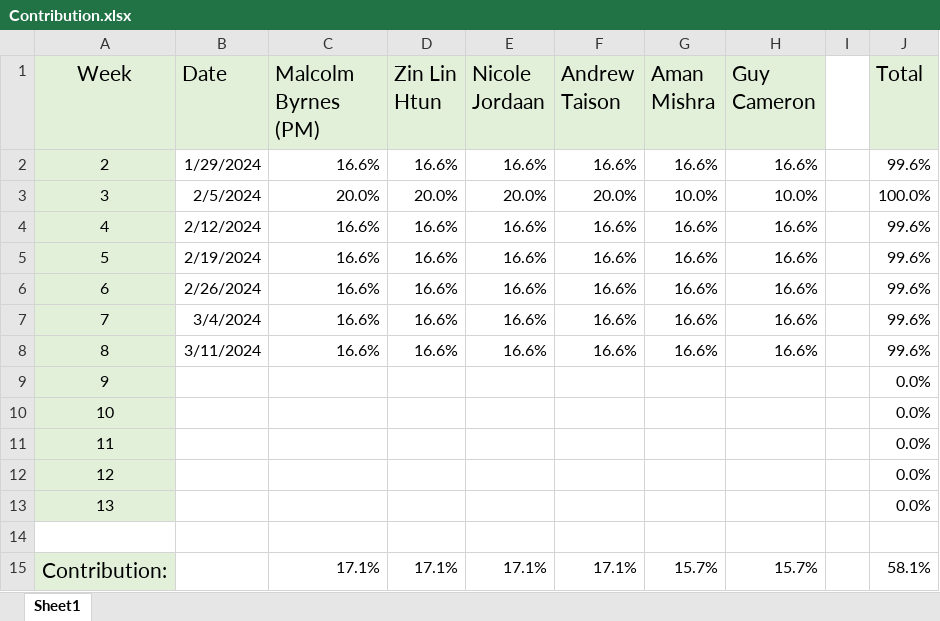
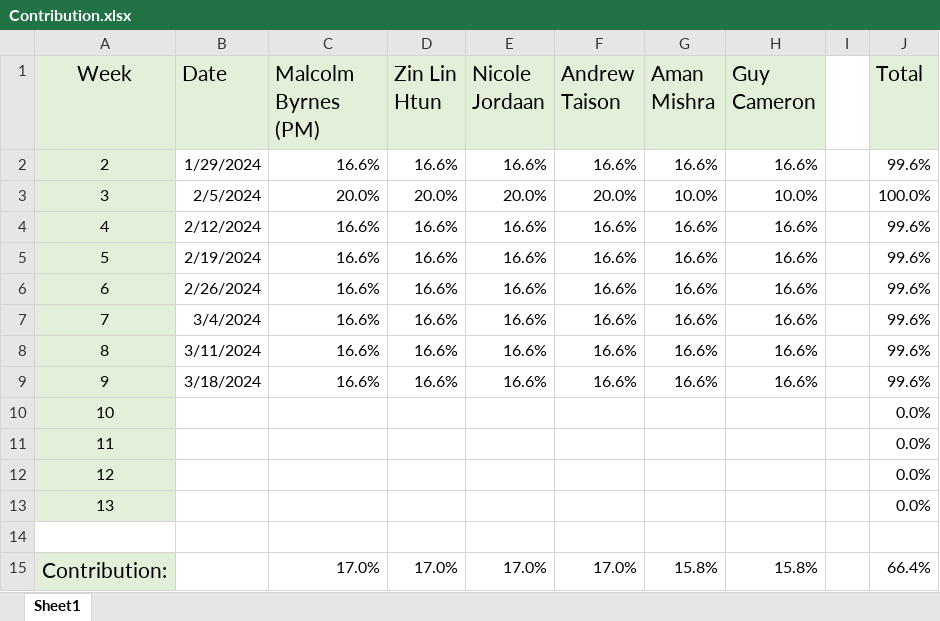
Before and after one commit to zin-lin/QuteeAI, an Excel workbook: team docs/contributions/Contribution.xlsx, sheet Sheet1, drawn as a sheet; values as stored, in another font and other column widths than the file's, no borders; charts and pictures not drawn; the diff names each change by its address in the sheet, - before the commit and + after, or states it on an @@ line.

Commit message:
updated contribution spreadsheet for week 10

```diff
--- a/team docs/contributions/Contribution.xlsx (sheet Sheet1)
+++ b/team docs/contributions/Contribution.xlsx (sheet Sheet1)
-B9 (Date): (empty)
+B9 (Date): 3/18/2024
-C9 (Malcolm Byrnes (PM)): (empty)
+C9 (Malcolm Byrnes (PM)): 16.6%
-D9 (Zin Lin Htun): (empty)
+D9 (Zin Lin Htun): 16.6%
-E9 (Nicole Jordaan): (empty)
+E9 (Nicole Jordaan): 16.6%
-F9 (Andrew Taison): (empty)
+F9 (Andrew Taison): 16.6%
-G9 (Aman Mishra): (empty)
+G9 (Aman Mishra): 16.6%
-H9 (Guy Cameron): (empty)
+H9 (Guy Cameron): 16.6%
-J9 (Total): 0.0%
+J9 (Total): 99.6%
-C15 (Malcolm Byrnes (PM)): 17.1%
+C15 (Malcolm Byrnes (PM)): 17.0%
-D15 (Zin Lin Htun): 17.1%
+D15 (Zin Lin Htun): 17.0%
-E15 (Nicole Jordaan): 17.1%
+E15 (Nicole Jordaan): 17.0%
-F15 (Andrew Taison): 17.1%
+F15 (Andrew Taison): 17.0%
-G15 (Aman Mishra): 15.7%
+G15 (Aman Mishra): 15.8%
-H15 (Guy Cameron): 15.7%
+H15 (Guy Cameron): 15.8%
-J15 (Total): 58.1%
+J15 (Total): 66.4%
```
